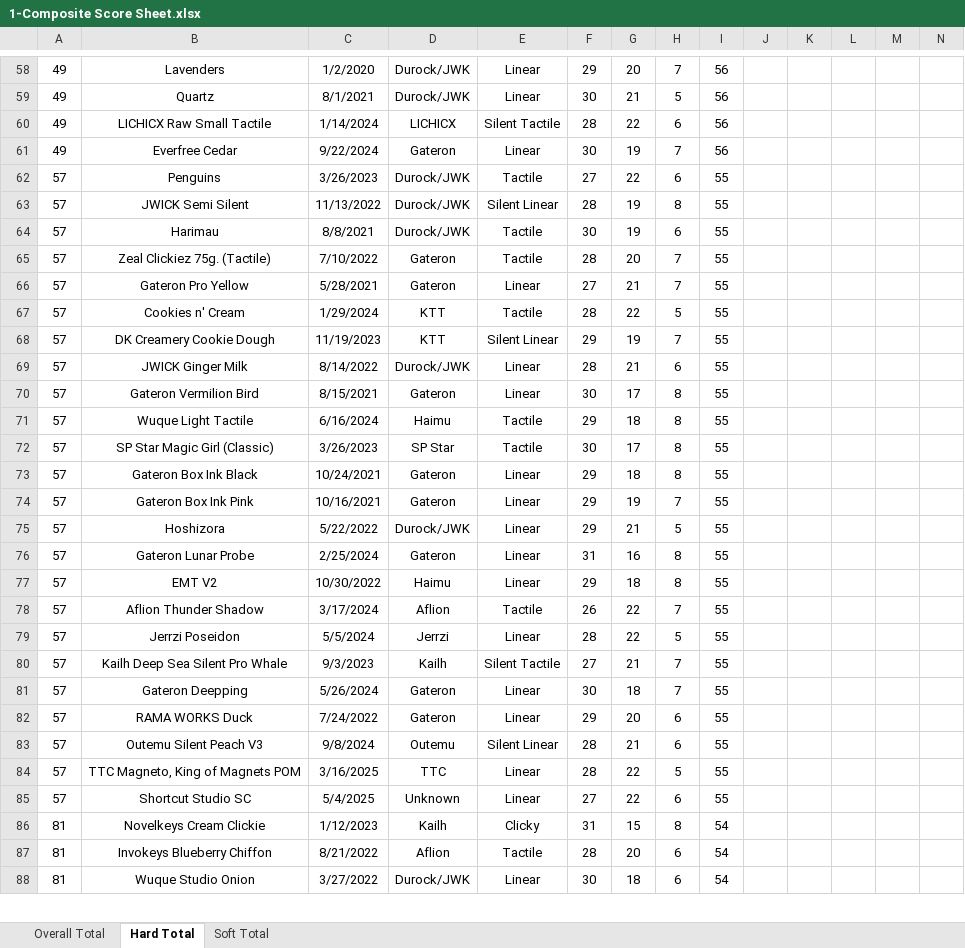
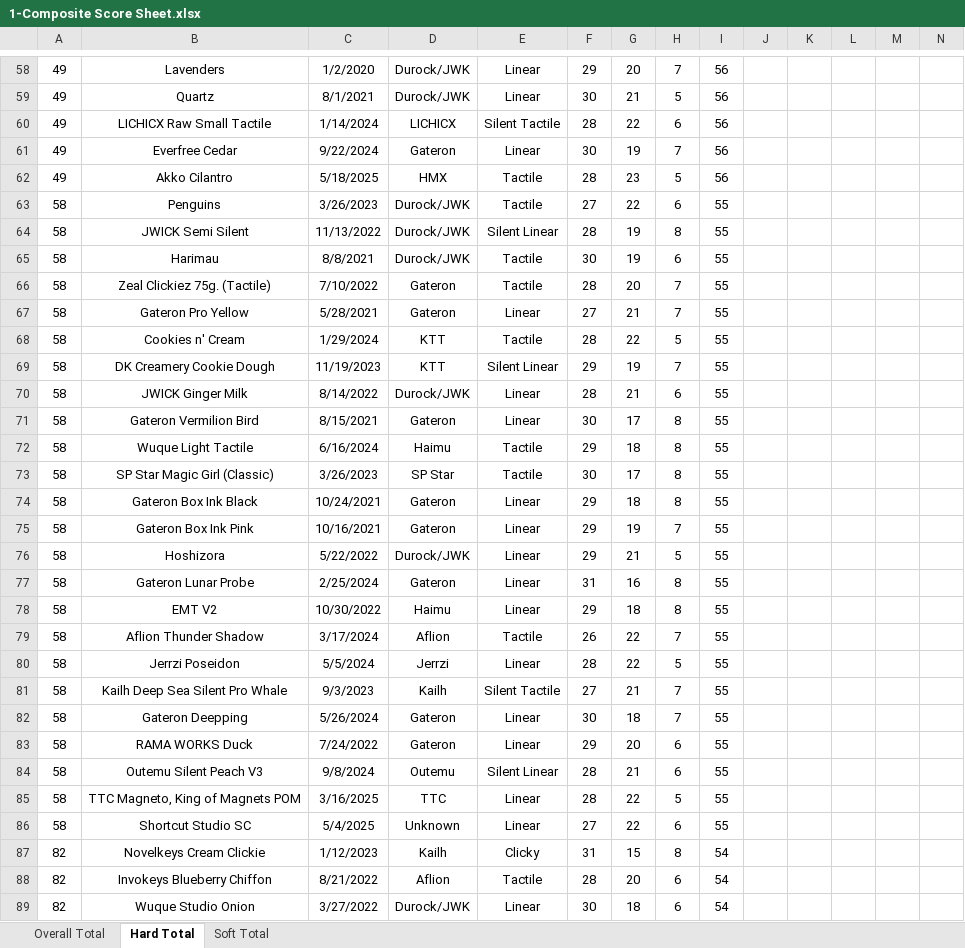
Before and after one commit to ThereminGoat/switch-scores, an Excel workbook: 1-Composite Score Sheet.xlsx, sheet Hard Total, drawn as a sheet; only a part is shown, gaps mark what is left out; values as stored, in another font and other column widths than the file's, no borders; charts and pictures not drawn; addresses are those after the commit; rows hold the shown columns only; the diff covers the shown part only; the diff names each change by its address in the sheet, - before the commit and + after, or states it on an @@ line.

```diff
--- a/1-Composite Score Sheet.xlsx (sheet Hard Total)
+++ b/1-Composite Score Sheet.xlsx (sheet Hard Total)
+row 62: 49 | Akko Cilantro | 5/18/2025 | HMX | Tactile | 28 | 23 | 5 | 56
-A63:A86: 57
+A63:A86: 58
-A87:A89: 81
+A87:A89: 82
```
Also changed, not shown: 1 added row and 403 edited cells elsewhere in this sheet, sheet Soft Total, sheet Overall Total, formulas that keep their value, 4 other files.
